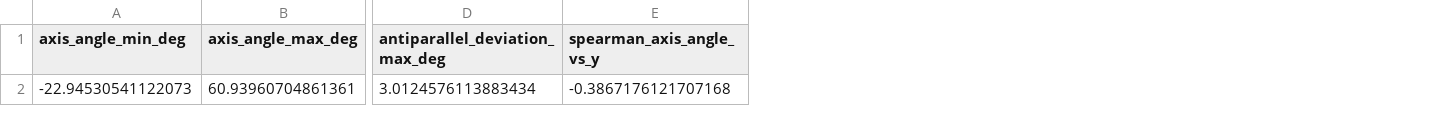
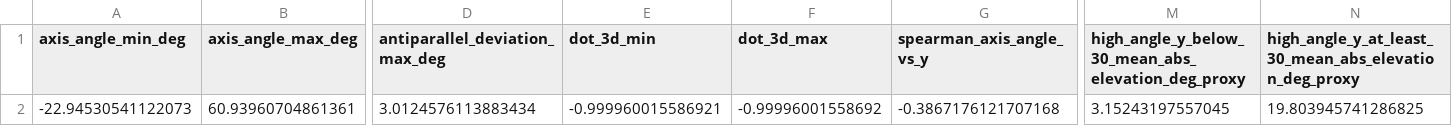
Before and after one commit to futoshi-futami/Chemistory, a CSV file: results/gpr_handoff_angle_behavior_summary.csv, drawn as a sheet; only a part is shown, gaps mark what is left out; the diff names each change by its address in the sheet, - before the commit and + after, or states it on an @@ line.

```diff
--- a/results/gpr_handoff_angle_behavior_summary.csv
+++ b/results/gpr_handoff_angle_behavior_summary.csv
+column E (dot_3d_min), row 2: -0.999960015586921
+column F (dot_3d_max), row 2: -0.99996001558692
+column M, rows 1-2: high_angle_y_below_30_mean_abs_elevation_deg_proxy | 3.15243197557045
+column N, rows 1-2: high_angle_y_at_least_30_mean_abs_elevation_deg_proxy | 19.803945741286825
```
Also changed, not shown: results/gpr_handoff_axis_angle_data_summary.csv, 9 other files.
